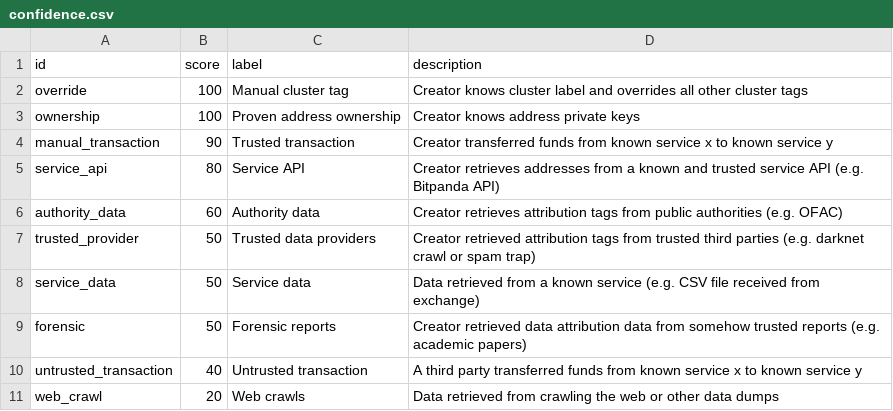
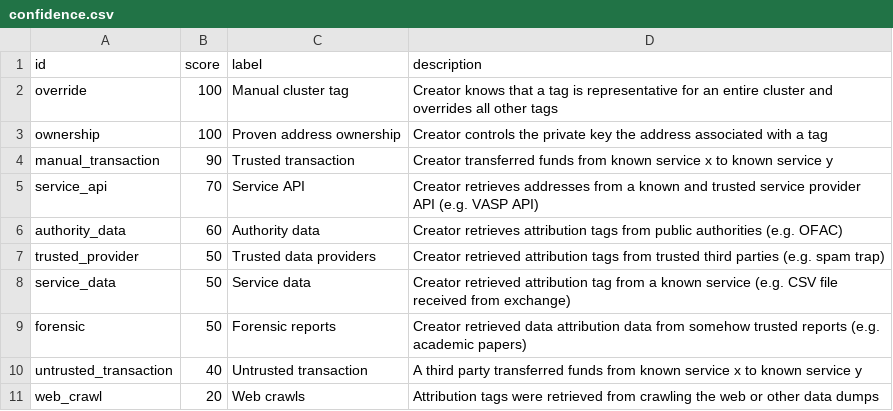
Before and after one commit to graphsense/graphsense-tagpack-tool, a CSV file: tagpack/conf/confidence.csv, drawn as a sheet.

Commit message:
Update confidence.csv
updated confidence score and descriptions

```diff
--- a/tagpack/conf/confidence.csv
+++ b/tagpack/conf/confidence.csv
@@ -1,11 +1,11 @@
 id,score,label,description
-override,100,Manual cluster tag,Creator knows cluster label and overrides all other cluster tags
-ownership,100,Proven address ownership,Creator knows address private keys
+override,100,Manual cluster tag,Creator knows that a tag is representative for an entire cluster and overrides all other tags
+ownership,100,Proven address ownership,Creator controls the private key the address associated with a tag
 manual_transaction,90,Trusted transaction,Creator transferred funds from known service x to known service y
-service_api,80,Service API,Creator retrieves addresses from a known and trusted service API  (e.g. Bitpanda API)
+service_api,70,Service API,Creator retrieves addresses from a known and trusted service provider API (e.g. VASP API)
 authority_data,60,Authority data,Creator retrieves attribution tags from public authorities (e.g. OFAC)
-trusted_provider,50,Trusted data providers,Creator retrieved attribution tags from trusted third parties (e.g. darknet crawl or spam trap)
-service_data,50,Service data,Data retrieved from a known service (e.g. CSV file received from exchange)
+trusted_provider,50,Trusted data providers,Creator retrieved attribution tags from trusted third parties (e.g. spam trap)
+service_data,50,Service data,Creator retrieved attribution tag from a known service (e.g. CSV file received from exchange)
 forensic,50,Forensic reports,Creator retrieved data attribution data from somehow trusted reports (e.g. academic papers)
 untrusted_transaction,40,Untrusted transaction,A third party transferred funds from known service x to known service y
-web_crawl,20,Web crawls,Data retrieved from crawling the web or other data dumps
+web_crawl,20,Web crawls,Attribution tags were retrieved from crawling the web or other data dumps
```
